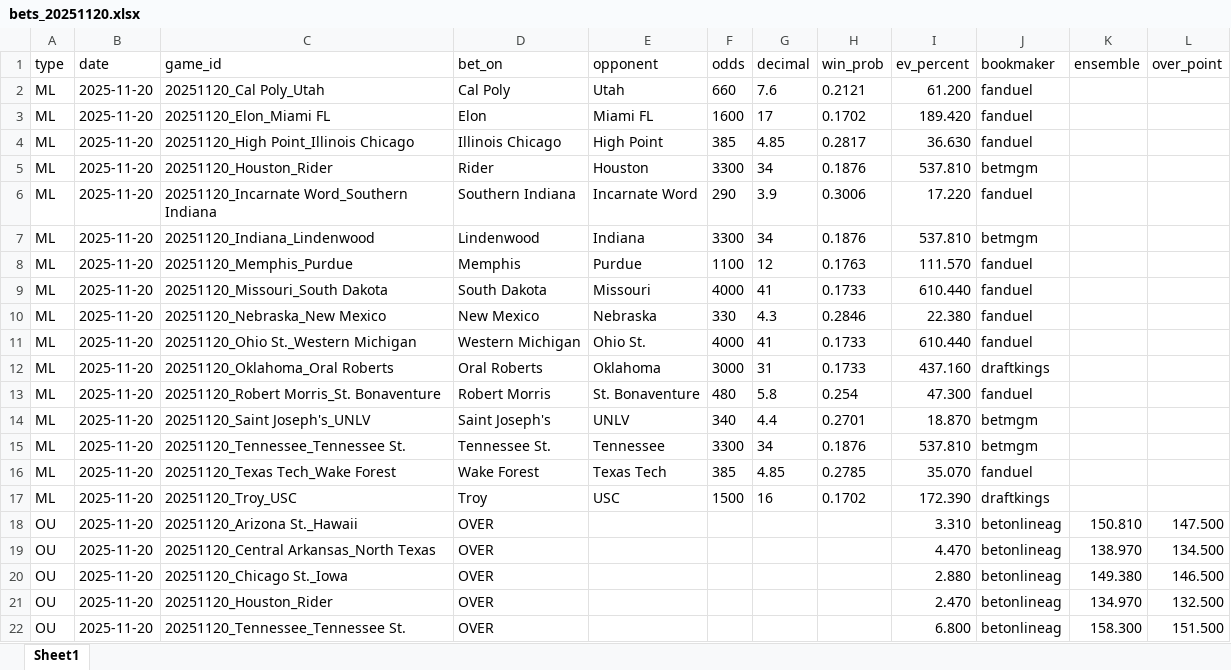
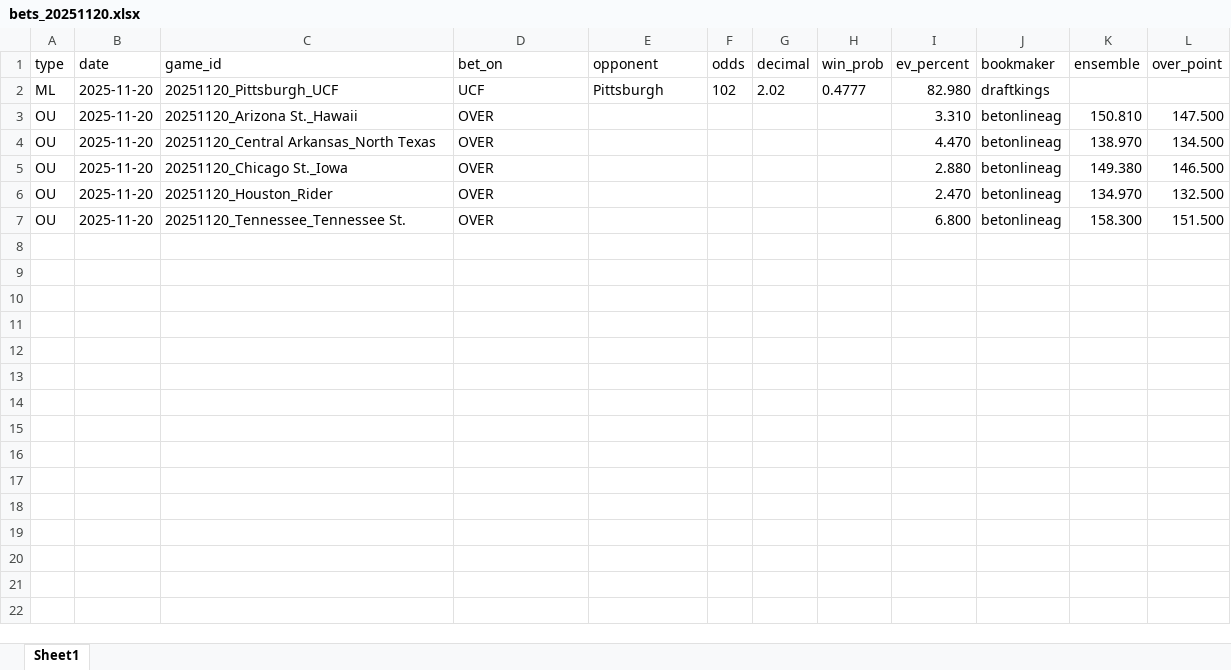
Before and after one commit to rameyyy/PMSports, an Excel workbook: Cron/ncaamb/bets_20251120.xlsx, sheet Sheet1, drawn as a sheet; values as stored, in another font and other column widths than the file's, no borders; table styles not drawn; removed rows and columns are numbered as before the commit, all else as after; the diff names each change by its address in the sheet, - before the commit and + after, or states it on an @@ line.

```diff
--- a/Cron/ncaamb/bets_20251120.xlsx (sheet Sheet1)
+++ b/Cron/ncaamb/bets_20251120.xlsx (sheet Sheet1)
-row 2: ML | 2025-11-20 | 20251120_Cal Poly_Utah | Cal Poly | Utah | 660 | 7.6 | 0.2121 | 61.200 | fanduel
-row 3: ML | 2025-11-20 | 20251120_Elon_Miami FL | Elon | Miami FL | 1600 | 17 | 0.1702 | 189.420 | fanduel
-row 4: ML | 2025-11-20 | 20251120_High Point_Illinois Chicago | Illinois Chicago | High Point | 385 | 4.85 | 0.2817 | 36.630 | fanduel
-row 5: ML | 2025-11-20 | 20251120_Houston_Rider | Rider | Houston | 3300 | 34 | 0.1876 | 537.810 | betmgm
-row 6: ML | 2025-11-20 | 20251120_Incarnate Word_Southern Indiana | Southern Indiana | Incarnate Word | 290 | 3.9 | 0.3006 | 17.220 | fanduel
-row 7: ML | 2025-11-20 | 20251120_Indiana_Lindenwood | Lindenwood | Indiana | 3300 | 34 | 0.1876 | 537.810 | betmgm
-row 8: ML | 2025-11-20 | 20251120_Memphis_Purdue | Memphis | Purdue | 1100 | 12 | 0.1763 | 111.570 | fanduel
-row 9: ML | 2025-11-20 | 20251120_Missouri_South Dakota | South Dakota | Missouri | 4000 | 41 | 0.1733 | 610.440 | fanduel
-row 10: ML | 2025-11-20 | 20251120_Nebraska_New Mexico | New Mexico | Nebraska | 330 | 4.3 | 0.2846 | 22.380 | fanduel
-row 11: ML | 2025-11-20 | 20251120_Ohio St._Western Michigan | Western Michigan | Ohio St. | 4000 | 41 | 0.1733 | 610.440 | fanduel
-row 12: ML | 2025-11-20 | 20251120_Oklahoma_Oral Roberts | Oral Roberts | Oklahoma | 3000 | 31 | 0.1733 | 437.160 | draftkings
-row 13: ML | 2025-11-20 | 20251120_Robert Morris_St. Bonaventure | Robert Morris | St. Bonaventure | 480 | 5.8 | 0.254 | 47.300 | fanduel
-row 14: ML | 2025-11-20 | 20251120_Saint Joseph's_UNLV | Saint Joseph's | UNLV | 340 | 4.4 | 0.2701 | 18.870 | betmgm
-row 15: ML | 2025-11-20 | 20251120_Tennessee_Tennessee St. | Tennessee St. | Tennessee | 3300 | 34 | 0.1876 | 537.810 | betmgm
-row 16: ML | 2025-11-20 | 20251120_Texas Tech_Wake Forest | Wake Forest | Texas Tech | 385 | 4.85 | 0.2785 | 35.070 | fanduel
-C2 (game_id): 20251120_Troy_USC
+C2 (game_id): 20251120_Pittsburgh_UCF
-D2 (bet_on): Troy
+D2 (bet_on): UCF
-E2 (opponent): USC
+E2 (opponent): Pittsburgh
-F2 (odds): 1500
+F2 (odds): 102
-G2 (decimal): 16
+G2 (decimal): 2.02
-H2 (win_prob): 0.1702
+H2 (win_prob): 0.4777
-I2 (ev_percent): 172.390
+I2 (ev_percent): 82.980
```
Also changed, not shown: 43 other files.
